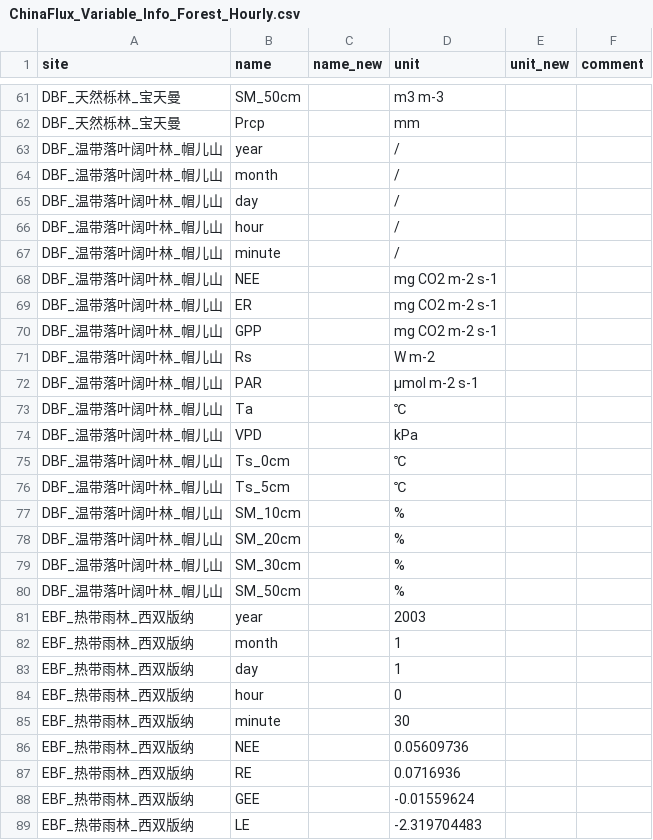
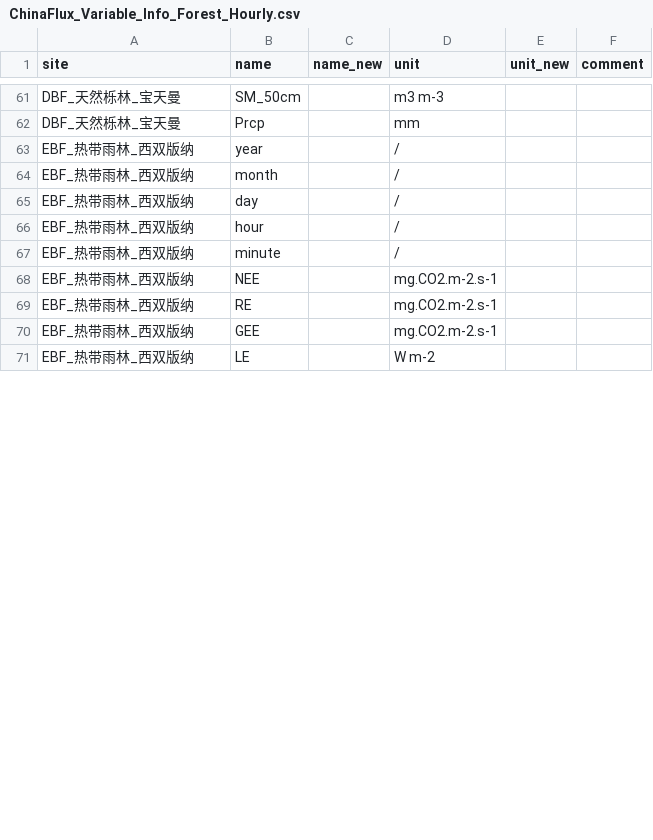
Before and after one commit to jl-pkgs/ChinaFlux2026.R, a CSV file: data/Unit/ChinaFlux_Variable_Info_Forest_Hourly.csv, drawn as a sheet; only a part is shown, gaps mark what is left out; the diff covers the shown part only.

```diff
--- a/data/Unit/ChinaFlux_Variable_Info_Forest_Hourly.csv
+++ b/data/Unit/ChinaFlux_Variable_Info_Forest_Hourly.csv
@@ -62,28 +62,10 @@ DBF_天然栎林_宝天曼,SM_50cm,,m3 m-3,,""
 DBF_天然栎林_宝天曼,Prcp,,mm,,""
-DBF_温带落叶阔叶林_帽儿山,year,,/,,""
-DBF_温带落叶阔叶林_帽儿山,month,,/,,""
-DBF_温带落叶阔叶林_帽儿山,day,,/,,""
-DBF_温带落叶阔叶林_帽儿山,hour,,/,,""
-DBF_温带落叶阔叶林_帽儿山,minute,,/,,""
-DBF_温带落叶阔叶林_帽儿山,NEE,,mg CO2 m-2 s-1,,""
-DBF_温带落叶阔叶林_帽儿山,ER,,mg CO2 m-2 s-1,,""
-DBF_温带落叶阔叶林_帽儿山,GPP,,mg CO2 m-2 s-1,,""
-DBF_温带落叶阔叶林_帽儿山,Rs,,W m-2,,""
-DBF_温带落叶阔叶林_帽儿山,PAR,,μmol m-2 s-1,,""
-DBF_温带落叶阔叶林_帽儿山,Ta,,℃,,""
-DBF_温带落叶阔叶林_帽儿山,VPD,,kPa,,""
-DBF_温带落叶阔叶林_帽儿山,Ts_0cm,,℃,,""
-DBF_温带落叶阔叶林_帽儿山,Ts_5cm,,℃,,""
-DBF_温带落叶阔叶林_帽儿山,SM_10cm,,%,,""
-DBF_温带落叶阔叶林_帽儿山,SM_20cm,,%,,""
-DBF_温带落叶阔叶林_帽儿山,SM_30cm,,%,,""
-DBF_温带落叶阔叶林_帽儿山,SM_50cm,,%,,""
-EBF_热带雨林_西双版纳,year,,2003,,""
-EBF_热带雨林_西双版纳,month,,1,,""
-EBF_热带雨林_西双版纳,day,,1,,""
-EBF_热带雨林_西双版纳,hour,,0,,""
-EBF_热带雨林_西双版纳,minute,,30,,""
-EBF_热带雨林_西双版纳,NEE,,0.05609736,,""
-EBF_热带雨林_西双版纳,RE,,0.0716936,,""
-EBF_热带雨林_西双版纳,GEE,,-0.01559624,,""
-EBF_热带雨林_西双版纳,LE,,-2.319704483,,""
+EBF_热带雨林_西双版纳,year,,/,,""
+EBF_热带雨林_西双版纳,month,,/,,""
+EBF_热带雨林_西双版纳,day,,/,,""
+EBF_热带雨林_西双版纳,hour,,/,,""
+EBF_热带雨林_西双版纳,minute,,/,,""
+EBF_热带雨林_西双版纳,NEE,,mg.CO2.m-2.s-1,,""
+EBF_热带雨林_西双版纳,RE,,mg.CO2.m-2.s-1,,""
+EBF_热带雨林_西双版纳,GEE,,mg.CO2.m-2.s-1,,""
+EBF_热带雨林_西双版纳,LE,,W m-2,,""
```
Also changed, not shown: 32 edited cells elsewhere in this file, 5 other files.
